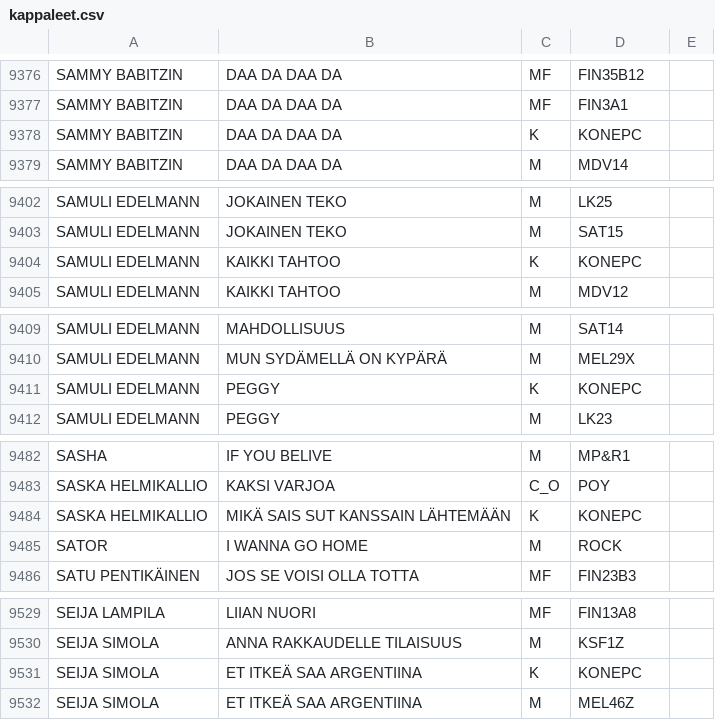
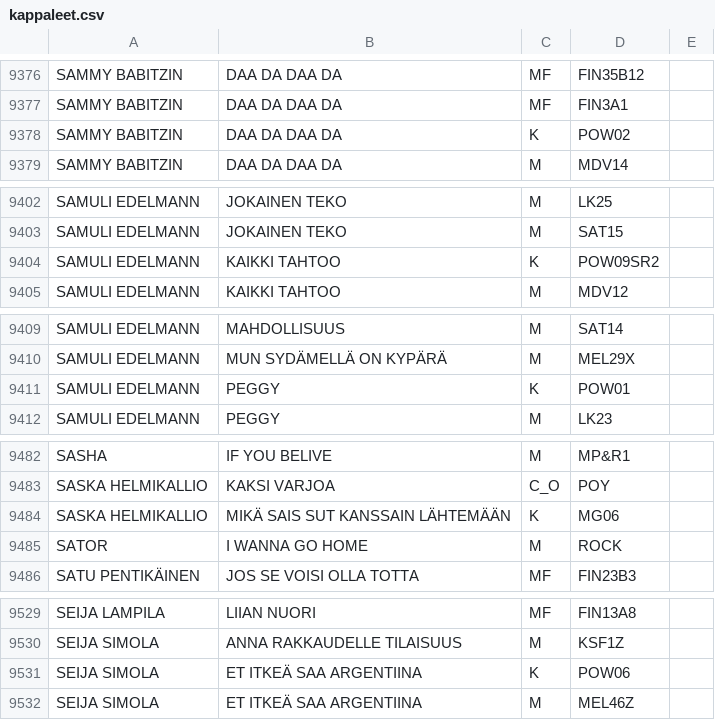
Before and after one commit to LamminHovi/Karaokelista, a CSV file: kappaleet.csv, drawn as a sheet; only a part is shown, gaps mark what is left out; the diff covers the shown part only.

```diff
--- a/kappaleet.csv
+++ b/kappaleet.csv
@@ -9377,3 +9377,3 @@ SAMMY BABITZIN,DAA DA DAA DA,MF,FIN35B12,
 SAMMY BABITZIN,DAA DA DAA DA,MF,FIN3A1,
-SAMMY BABITZIN,DAA DA DAA DA,K,KONEPC,
+SAMMY BABITZIN,DAA DA DAA DA,K,POW02,
 SAMMY BABITZIN,DAA DA DAA DA,M,MDV14,
@@ -9403,3 +9403,3 @@ SAMULI EDELMANN,JOKAINEN TEKO,M,LK25,
 SAMULI EDELMANN,JOKAINEN TEKO,M,SAT15,
-SAMULI EDELMANN,KAIKKI TAHTOO,K,KONEPC,
+SAMULI EDELMANN,KAIKKI TAHTOO,K,POW09SR2,
 SAMULI EDELMANN,KAIKKI TAHTOO,M,MDV12,
@@ -9410,3 +9410,3 @@ SAMULI EDELMANN,MAHDOLLISUUS,M,SAT14,
 SAMULI EDELMANN,MUN SYDÄMELLÄ ON KYPÄRÄ,M,MEL29X,
-SAMULI EDELMANN,PEGGY,K,KONEPC,
+SAMULI EDELMANN,PEGGY,K,POW01,
 SAMULI EDELMANN,PEGGY,M,LK23,
@@ -9483,3 +9483,3 @@ SASHA,IF YOU BELIVE,M,MP&R1,
 SASKA HELMIKALLIO,KAKSI VARJOA,C_O,POY,
-SASKA HELMIKALLIO,MIKÄ SAIS SUT KANSSAIN LÄHTEMÄÄN,K,KONEPC,
+SASKA HELMIKALLIO,MIKÄ SAIS SUT KANSSAIN LÄHTEMÄÄN,K,MG06,
 SATOR,I WANNA GO HOME,M,ROCK,
@@ -9530,3 +9530,3 @@ SEIJA LAMPILA,LIIAN NUORI,MF,FIN13A8,
 SEIJA SIMOLA,ANNA RAKKAUDELLE TILAISUUS,M,KSF1Z,
-SEIJA SIMOLA,ET ITKEÄ SAA ARGENTIINA,K,KONEPC,
+SEIJA SIMOLA,ET ITKEÄ SAA ARGENTIINA,K,POW06,
 SEIJA SIMOLA,ET ITKEÄ SAA ARGENTIINA,M,MEL46Z,
```
Also changed, not shown: 1 added row and 16 edited cells elsewhere in this file.
